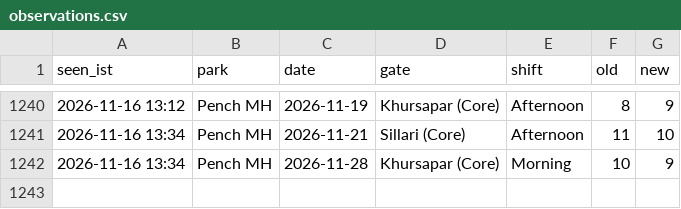
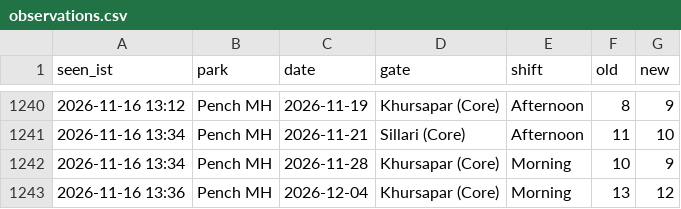
Before and after one commit to tnmytanny/safari-watcher, a CSV file: observations.csv, drawn as a sheet; only a part is shown, gaps mark what is left out; the diff names each change by its address in the sheet, - before the commit and + after, or states it on an @@ line.

```diff
--- a/observations.csv
+++ b/observations.csv
+row 1243: 2026-11-16 13:36 | Pench MH | 2026-12-04 | Khursapar (Core) | Morning | 13 | 12
```
Also changed, not shown: 1 other file.
